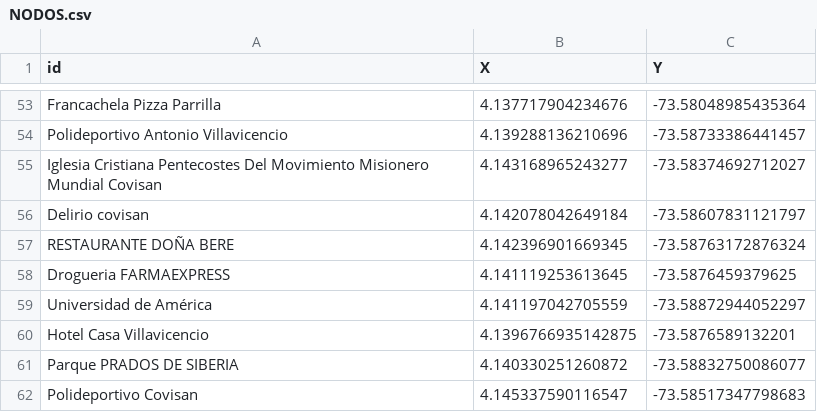
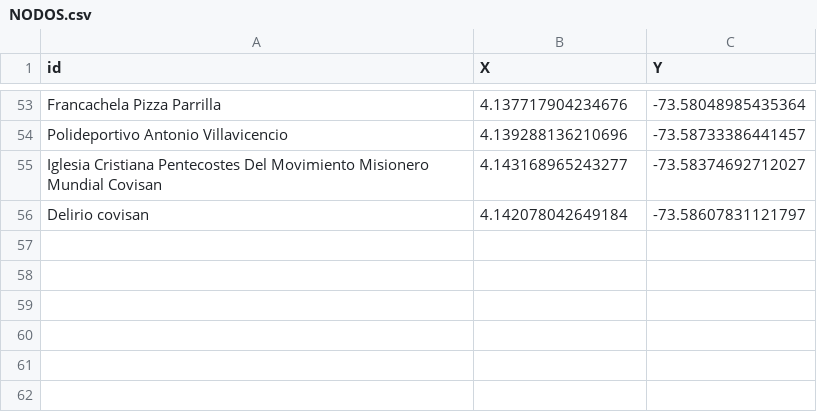
Before and after one commit to zeroxwx/PROYECTO, a CSV file: NODOS.csv, drawn as a sheet; only a part is shown, gaps mark what is left out.

Commit message:
Update NODOS.csv

```diff
--- a/NODOS.csv
+++ b/NODOS.csv
@@ -56,7 +56 @@ Iglesia Cristiana Pentecostes Del Movimiento Misionero Mundial Covisan,4.1431689
 Delirio covisan,4.142078042649184, -73.58607831121797
-RESTAURANTE DOÑA BERE,4.142396901669345, -73.58763172876324
-Drogueria FARMAEXPRESS,4.141119253613645, -73.5876459379625
-Universidad de América,4.141197042705559, -73.58872944052297
-Hotel Casa Villavicencio,4.1396766935142875, -73.5876589132201
-Parque PRADOS DE SIBERIA,4.140330251260872, -73.58832750086077
-Polideportivo Covisan,4.145337590116547, -73.58517347798683
```
